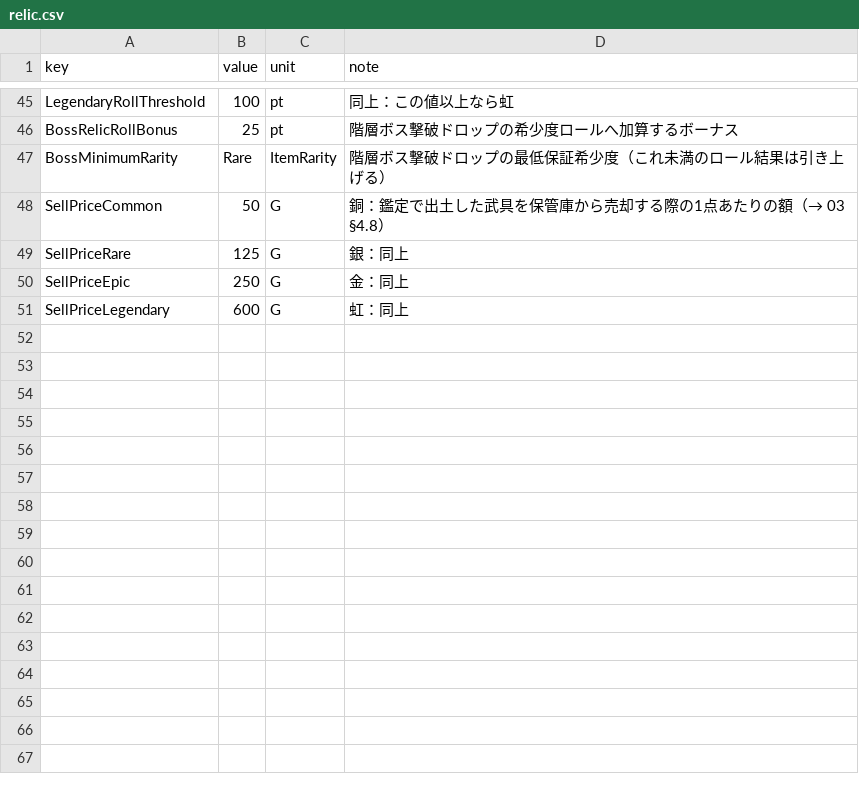
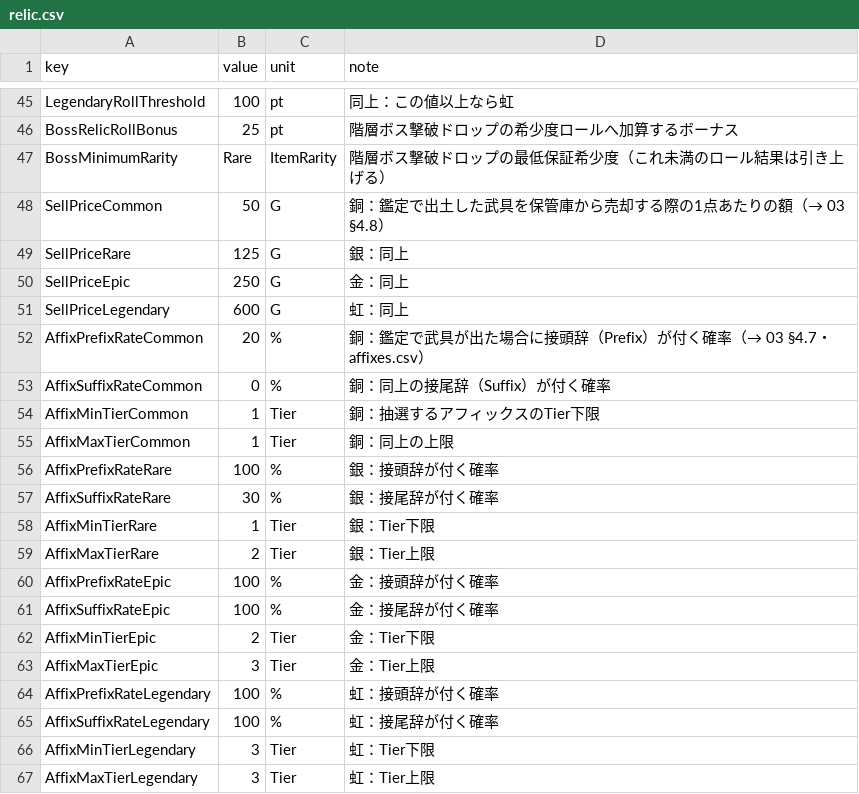
Before and after one commit to takahiro1115/guild-manager, a CSV file: docs/04_バランス表/relic.csv, drawn as a sheet; only a part is shown, gaps mark what is left out.

```diff
--- a/docs/04_バランス表/relic.csv
+++ b/docs/04_バランス表/relic.csv
@@ -51 +51,17 @@ SellPriceEpic,250,G,金：同上
 SellPriceLegendary,600,G,虹：同上
+AffixPrefixRateCommon,20,%,銅：鑑定で武具が出た場合に接頭辞（Prefix）が付く確率（→ 03 §4.7・affixes.csv）
+AffixSuffixRateCommon,0,%,銅：同上の接尾辞（Suffix）が付く確率
+AffixMinTierCommon,1,Tier,銅：抽選するアフィックスのTier下限
+AffixMaxTierCommon,1,Tier,銅：同上の上限
+AffixPrefixRateRare,100,%,銀：接頭辞が付く確率
+AffixSuffixRateRare,30,%,銀：接尾辞が付く確率
+AffixMinTierRare,1,Tier,銀：Tier下限
+AffixMaxTierRare,2,Tier,銀：Tier上限
+AffixPrefixRateEpic,100,%,金：接頭辞が付く確率
+AffixSuffixRateEpic,100,%,金：接尾辞が付く確率
+AffixMinTierEpic,2,Tier,金：Tier下限
+AffixMaxTierEpic,3,Tier,金：Tier上限
+AffixPrefixRateLegendary,100,%,虹：接頭辞が付く確率
+AffixSuffixRateLegendary,100,%,虹：接尾辞が付く確率
+AffixMinTierLegendary,3,Tier,虹：Tier下限
+AffixMaxTierLegendary,3,Tier,虹：Tier上限
```
Also changed, not shown: 14 other files.
